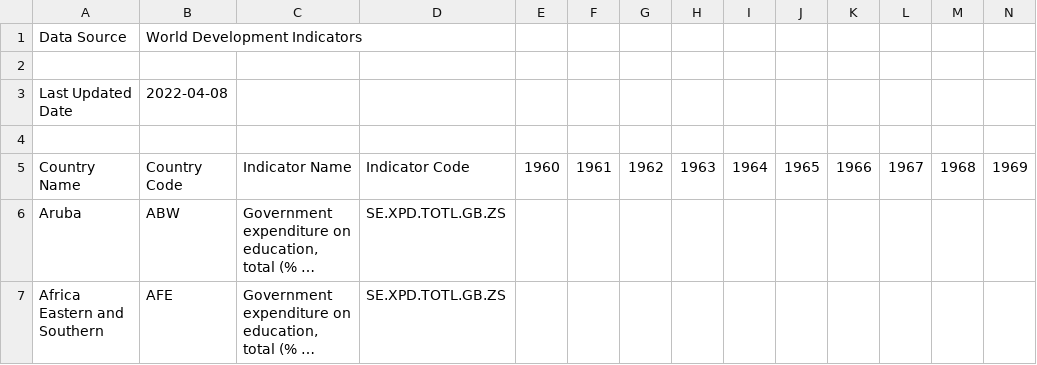
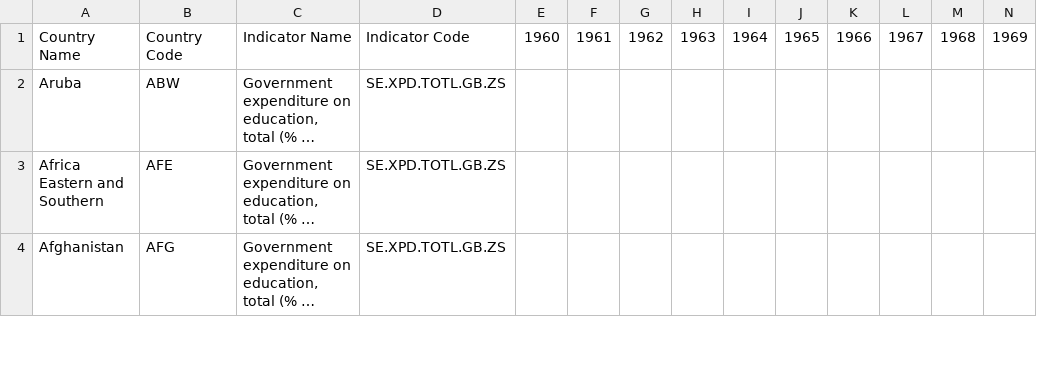
Before and after one commit to ryan1499/budgetcorrelation, a CSV file: educ_share_budget.csv, drawn as a sheet; only a part is shown; the shorter side is filled out with more unchanged rows; long unchanged cells end in …; rows hold the shown columns only; the diff names each change by its address in the sheet, - before the commit and + after, or states it on an @@ line.

Commit message:
Update educ_share_budget.csv

```diff
--- a/educ_share_budget.csv
+++ b/educ_share_budget.csv
-row 1: Data Source | World Development Indicators
-row 2: (empty)
-row 3: Last Updated Date | 2022-04-08
-row 4: (empty)
```
